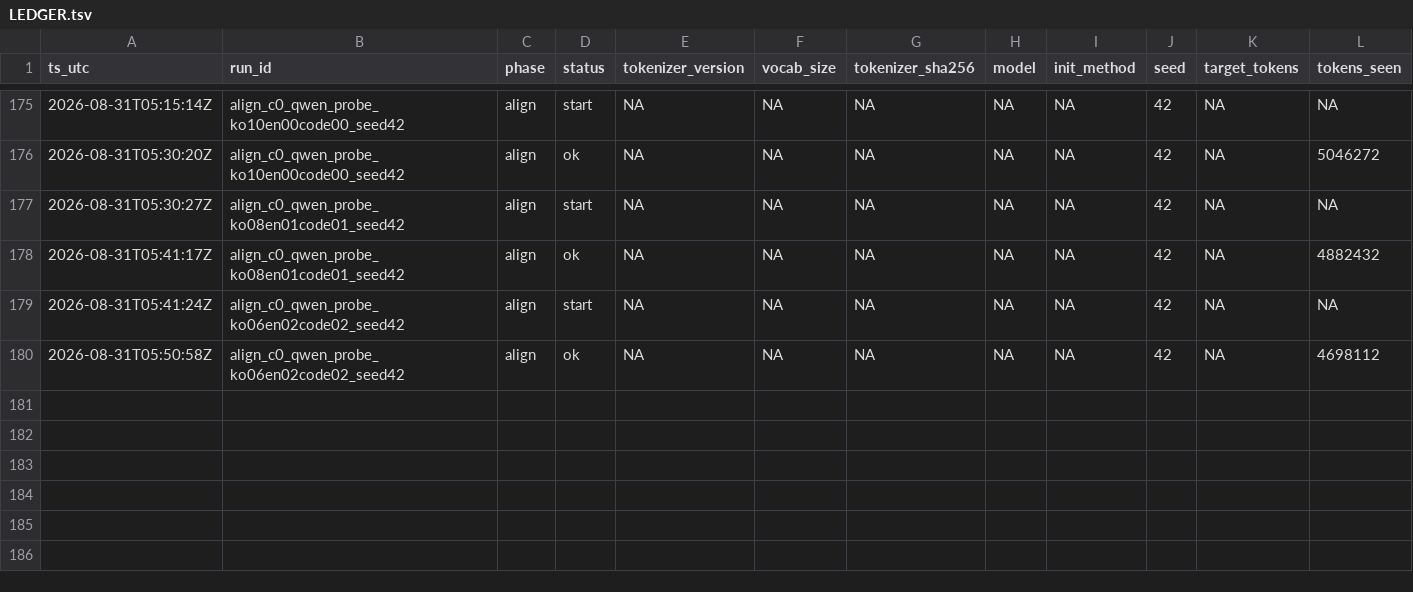
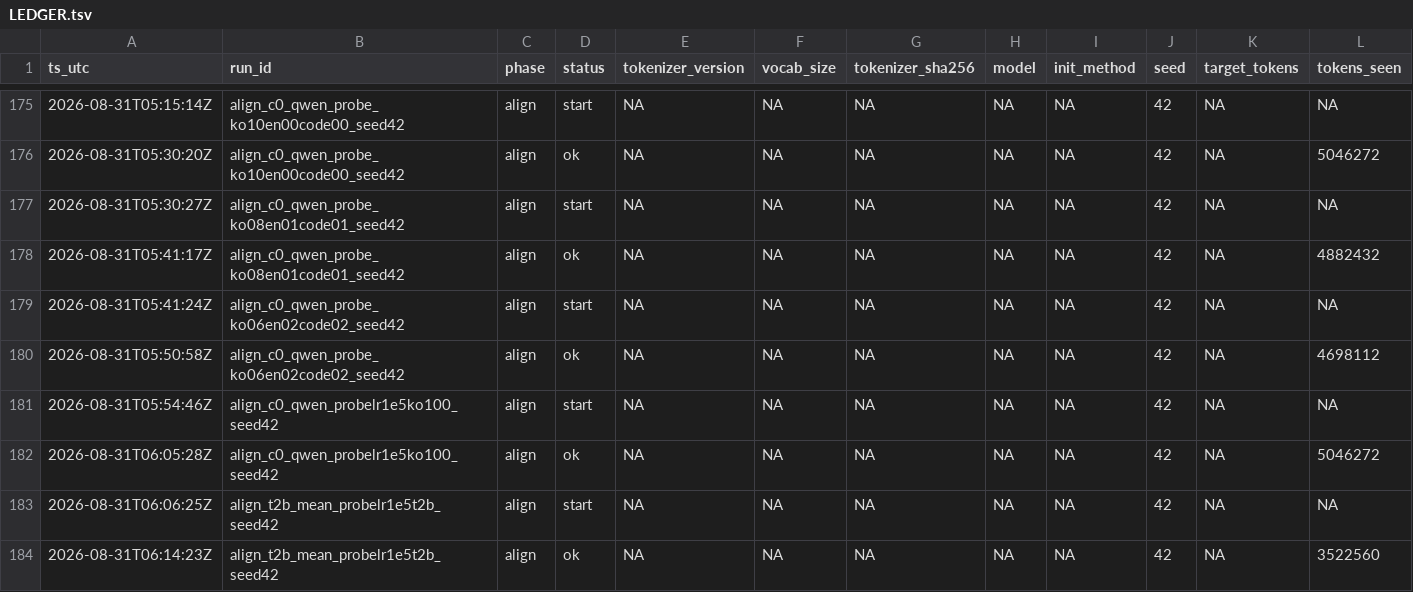
Before and after one commit to jinsan02/kotokenlab, a TSV file: experiments/LEDGER.tsv, drawn as a sheet; only a part is shown, gaps mark what is left out; rows hold the shown columns only; the diff names each change by its address in the sheet, - before the commit and + after, or states it on an @@ line.

Commit message:
record(align): 정렬에는 쓸 만한 lr 작동점이 없다 — 단계를 뺀다
혼합비가 답이 아니라면 lr 인지 갈랐다. 손해는 C0(수술 안 받은 원본)에서,
이득은 T2b(임베딩이 실제로 망가진 조건)에서 잰다.

  손해 (C0, 17MB, ko100)
    lr 1e-4   ko -0.66%   en +3.61%   code +5.12%
    lr 1e-5   ko -0.11%   en +0.01%   code +0.01%

  이득 (T2b, ko100)
    lr 1e-4    3MB   ko 2.3212 -> 1.9675  (-15.24%)
    lr 1e-5   17MB   ko 2.3808 -> 2.3086  ( -3.03%)

1e-5 는 아무도 안 다치게 하지만 T2b 도 안 고친다 — 5.7배 데이터로 1/5 만
갔다. 1e-4 는 T2b 를 빠르게 고치지만 C0 의 영어를 3.6% 깎는다. 한국어 행만
크게 움직이고 나머지를 가만두는 lr 이 없다. tie_word_embeddings 라 그 행렬
하나가 모든 언어의 출력 로짓 방향이기 때문이다.

따라서 정렬 단계를 뺀다. 예열이 필요하다는 근거도 없다 — 노이즈 플로어에서
T2b CPT 를 정렬 없이 3번 돌렸고 전부 정상 종료했다. CPT 는 backbone 이 풀린
채로 정렬 예산의 10배를 본다.

Run-Id: align_t2b_mean_probelr1e5t2b_seed42
Ledger: experiments/LEDGER.tsv,experiments/lm_metrics.tsv,experiments/train_curve.tsv
Config-SHA256: 804cd18f1f188912855dff540797fd1536814e7e0714ba1d26b6157b59f74a19

```diff
--- a/experiments/LEDGER.tsv
+++ b/experiments/LEDGER.tsv
+row 181: 2026-08-31T05:54:46Z | align_c0_qwen_probelr1e5ko100_seed42 | align | start | NA | NA | NA | NA | NA | 42 | NA | NA
+row 182: 2026-08-31T06:05:28Z | align_c0_qwen_probelr1e5ko100_seed42 | align | ok | NA | NA | NA | NA | NA | 42 | NA | 5046272
+row 183: 2026-08-31T06:06:25Z | align_t2b_mean_probelr1e5t2b_seed42 | align | start | NA | NA | NA | NA | NA | 42 | NA | NA
+row 184: 2026-08-31T06:14:23Z | align_t2b_mean_probelr1e5t2b_seed42 | align | ok | NA | NA | NA | NA | NA | 42 | NA | 3522560
```
Also changed, not shown: experiments/clock_checks.tsv, experiments/lm_metrics.tsv, 5 other files.
